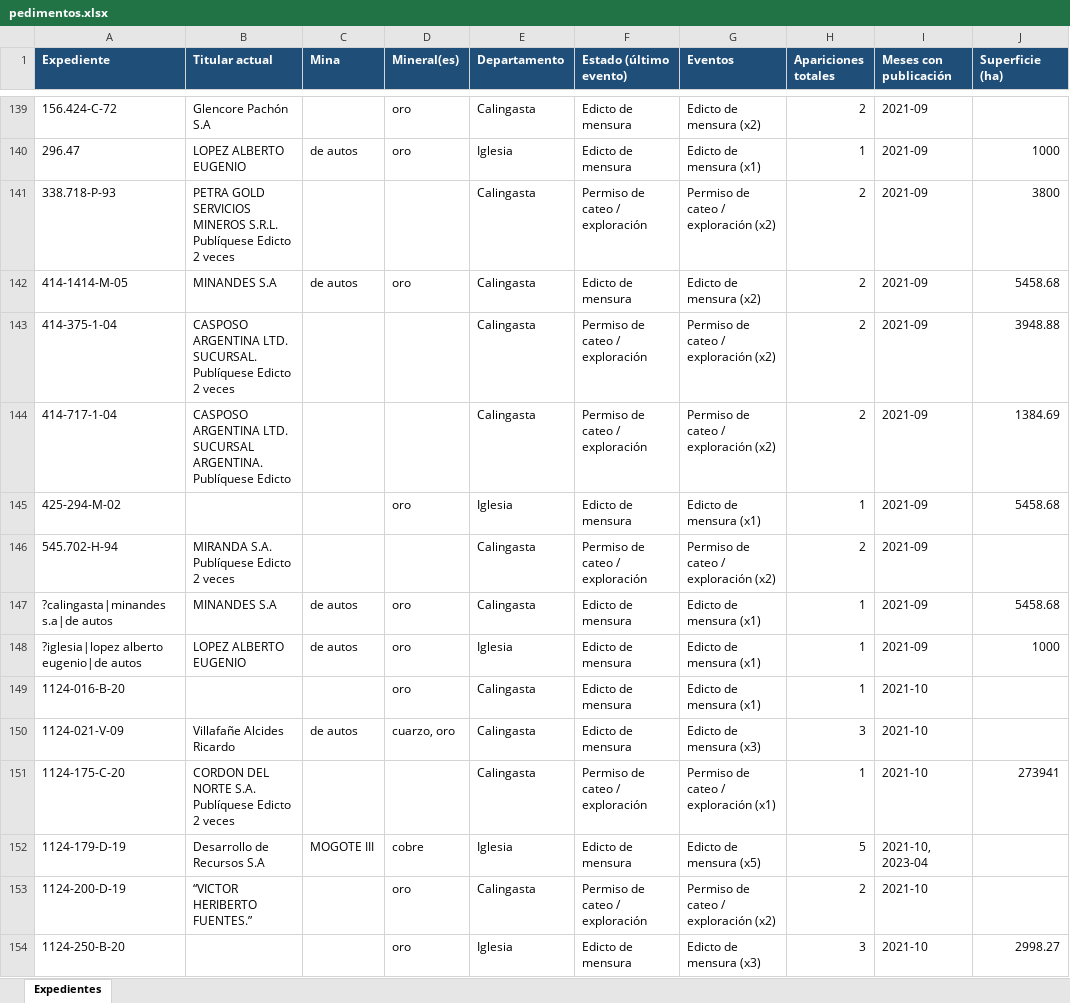
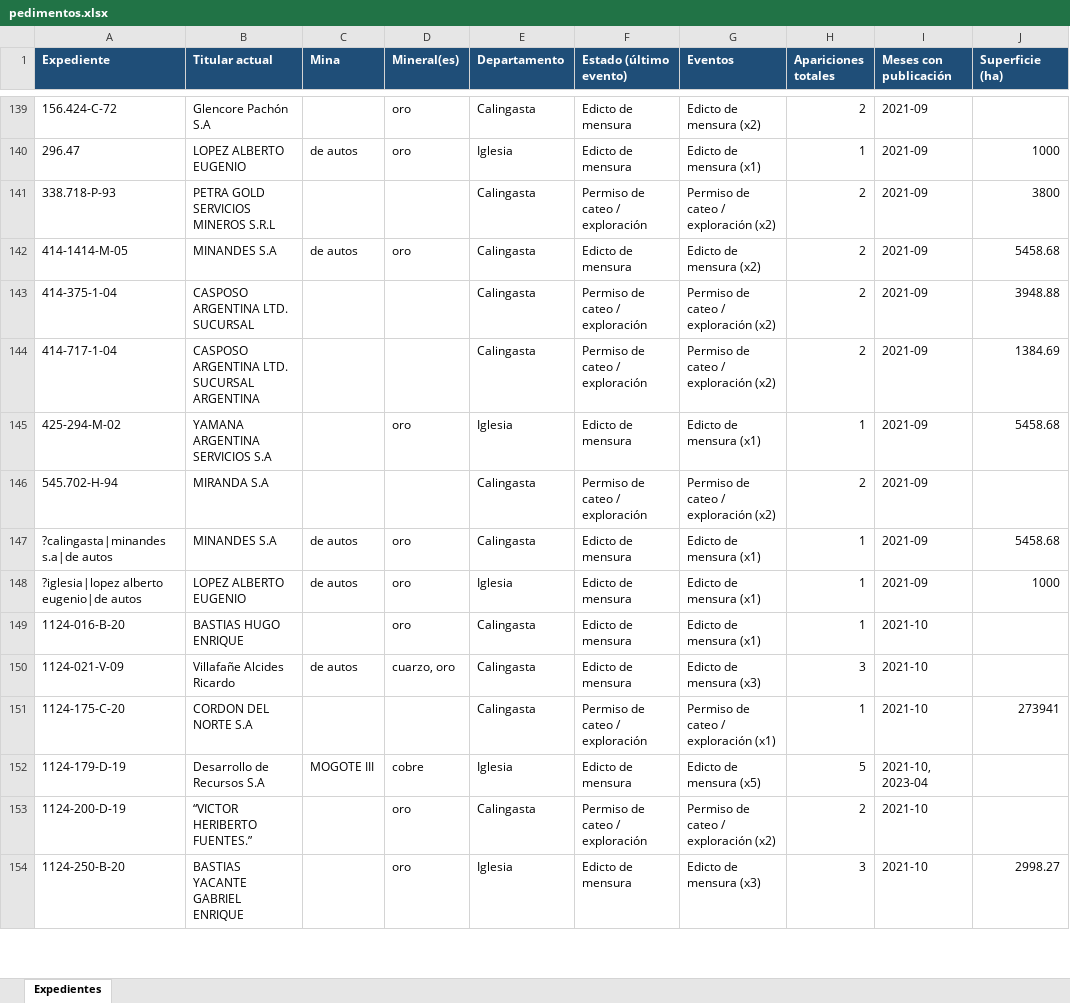
Before and after one commit to sanjuanminero/boletin-minero, an Excel workbook: out_hist/pedimentos.xlsx, sheet Expedientes, drawn as a sheet; only a part is shown, gaps mark what is left out; values as stored, in another font and other column widths than the file's, no borders; the diff covers the shown part only; the diff names each change by its address in the sheet, - before the commit and + after, or states it on an @@ line.

```diff
--- a/out_hist/pedimentos.xlsx (sheet Expedientes)
+++ b/out_hist/pedimentos.xlsx (sheet Expedientes)
-B141 (Titular actual): …SERVICIOS MINEROS S.R.L. Publíquese Edicto 2 veces
+B141 (Titular actual): …SERVICIOS MINEROS S.R.L
-B143 (Titular actual): CASPOSO ARGENTINA LTD. SUCURSAL. Publíquese Edicto 2 veces
+B143 (Titular actual): CASPOSO ARGENTINA LTD. SUCURSAL
-B144 (Titular actual): …LTD. SUCURSAL ARGENTINA. Publíquese Edicto
+B144 (Titular actual): …LTD. SUCURSAL ARGENTINA
-B145 (Titular actual): (empty)
+B145 (Titular actual): YAMANA ARGENTINA SERVICIOS S.A
-B146 (Titular actual): MIRANDA S.A. Publíquese Edicto 2 veces
+B146 (Titular actual): MIRANDA S.A
-B149 (Titular actual): (empty)
+B149 (Titular actual): BASTIAS HUGO ENRIQUE
-B151 (Titular actual): CORDON DEL NORTE S.A. Publíquese Edicto 2 veces
+B151 (Titular actual): CORDON DEL NORTE S.A
-B154 (Titular actual): (empty)
+B154 (Titular actual): BASTIAS YACANTE GABRIEL ENRIQUE
```
Also changed, not shown: 172 edited cells elsewhere in this sheet, 12 other files.
